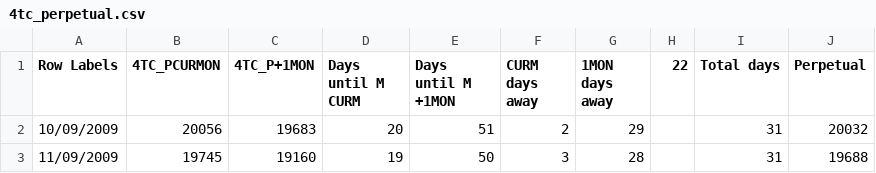
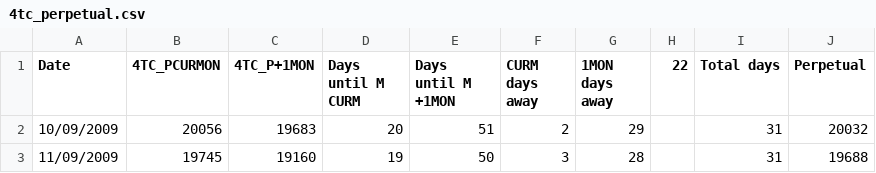
Before and after one commit to mariusbolstad/master-thesis, a CSV file: data/ffa/panamax/4tc_perpetual.csv, drawn as a sheet; only a part is shown.

Commit message:
date col

```diff
--- a/data/ffa/panamax/4tc_perpetual.csv
+++ b/data/ffa/panamax/4tc_perpetual.csv
@@ -1,2 +1,2 @@
-Row Labels;4TC_PCURMON;4TC_P+1MON;Days until M CURM;Days until M +1MON;CURM days away;1MON  days away;22;Total days;Perpetual
+Date;4TC_PCURMON;4TC_P+1MON;Days until M CURM;Days until M +1MON;CURM days away;1MON  days away;22;Total days;Perpetual
 10/09/2009;20056;19683;20;51;2;29;;31;20032
```
